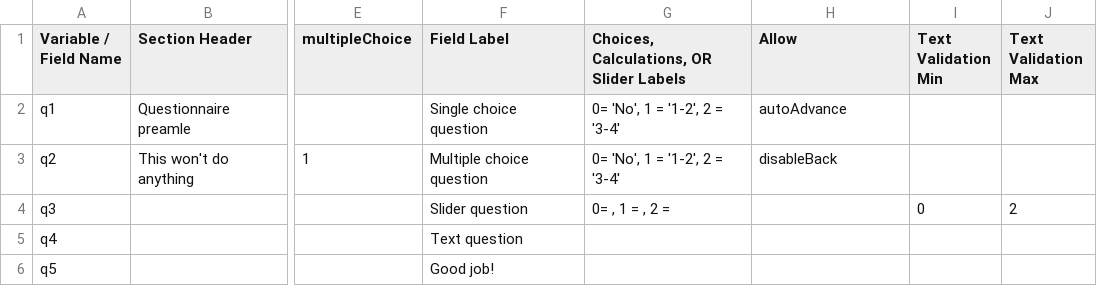
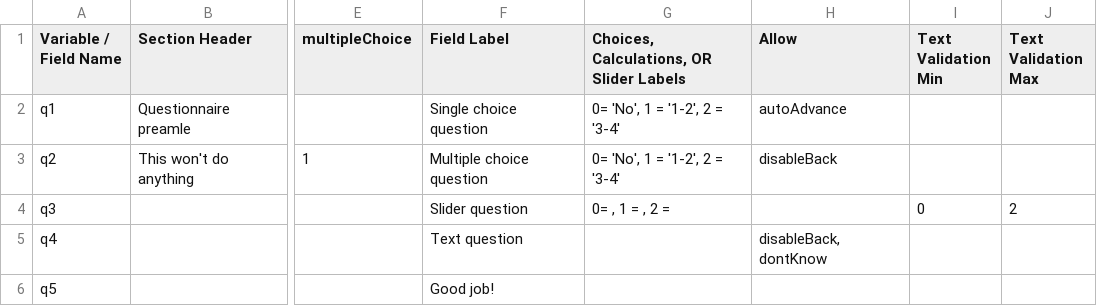
Before and after one commit to ChildMindInstitute/reproschema-builder, a CSV file: input/test-repro-script.csv, drawn as a sheet; only a part is shown, gaps mark what is left out; the diff names each change by its address in the sheet, - before the commit and + after, or states it on an @@ line.

Commit message:
add dontKnow to test file

```diff
--- a/input/test-repro-script.csv
+++ b/input/test-repro-script.csv
-H5 (Allow): (empty)
+H5 (Allow): disableBack, dontKnow
```
